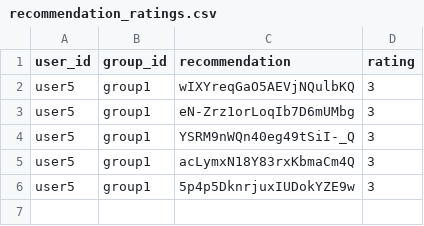
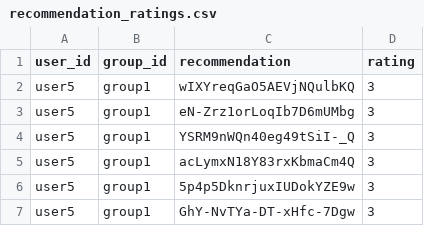
Before and after one commit to demondeployer7/dss, a CSV file: recommendation_ratings.csv, drawn as a sheet.

Commit message:
Update recommendation_ratings.csv via Streamlit app

```diff
--- a/recommendation_ratings.csv
+++ b/recommendation_ratings.csv
@@ -6 +6,2 @@ user5,group1,acLymxN18Y83rxKbmaCm4Q,3
 user5,group1,5p4p5DknrjuxIUDokYZE9w,3
+user5,group1,GhY-NvTYa-DT-xHfc-7Dgw,3
```
